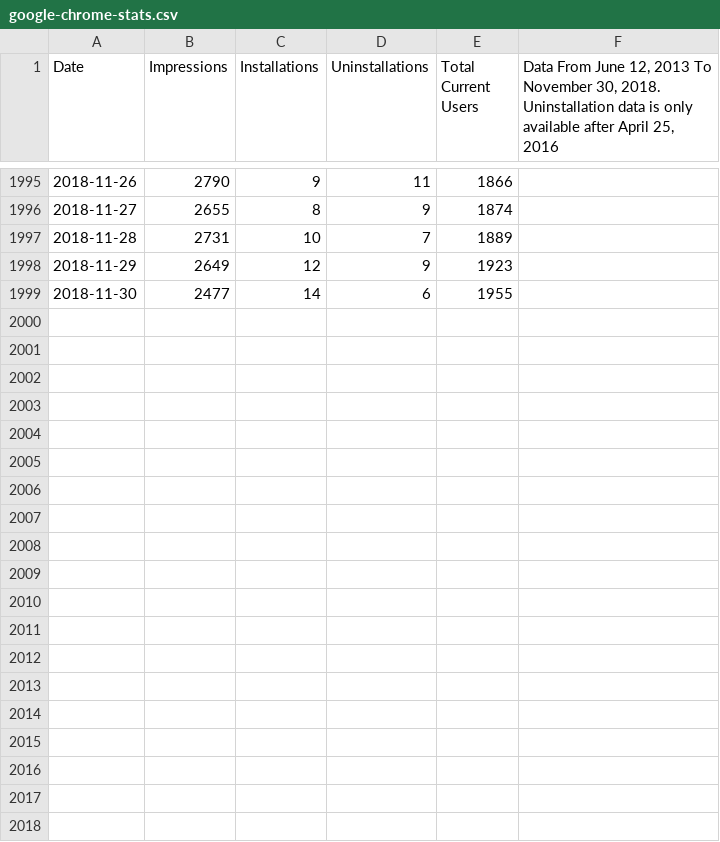
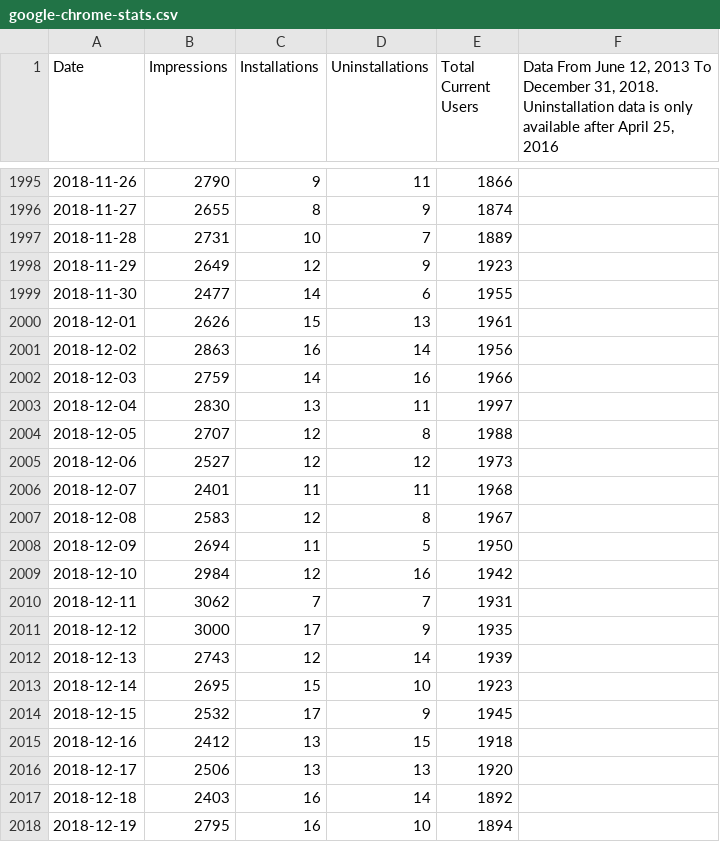
Before and after one commit to VerifiedJoseph/the-unofficial-social-blade-extension, a CSV file: statistics/google-chrome-stats.csv, drawn as a sheet; only a part is shown, gaps mark what is left out; the diff covers the shown part only.

Commit message:
Add Google Chrome stats for December 2018

```diff
--- a/statistics/google-chrome-stats.csv
+++ b/statistics/google-chrome-stats.csv
@@ -1,2 +1,2 @@
-Date,Impressions,Installations,Uninstallations,Total Current Users,"Data From June 12, 2013 To November 30, 2018.
-Uninstallation data is only available after April 25, 2016"
+Date,Impressions,Installations,Uninstallations,Total Current Users,"Data From June 12, 2013 To December 31, 2018.
+Uninstallation data is only available after April 25, 2016"
@@ -2000 +2000,20 @@ Uninstallation data is only available after April 25, 2016"
 2018-11-30,2477,14,6,1955,
+2018-12-01,2626,15,13,1961,
+2018-12-02,2863,16,14,1956,
+2018-12-03,2759,14,16,1966,
+2018-12-04,2830,13,11,1997,
+2018-12-05,2707,12,8,1988,
+2018-12-06,2527,12,12,1973,
+2018-12-07,2401,11,11,1968,
+2018-12-08,2583,12,8,1967,
+2018-12-09,2694,11,5,1950,
+2018-12-10,2984,12,16,1942,
+2018-12-11,3062,7,7,1931,
+2018-12-12,3000,17,9,1935,
+2018-12-13,2743,12,14,1939,
+2018-12-14,2695,15,10,1923,
+2018-12-15,2532,17,9,1945,
+2018-12-16,2412,13,15,1918,
+2018-12-17,2506,13,13,1920,
+2018-12-18,2403,16,14,1892,
+2018-12-19,2795,16,10,1894,
```
Also changed, not shown: 12 added rows elsewhere in this file.
